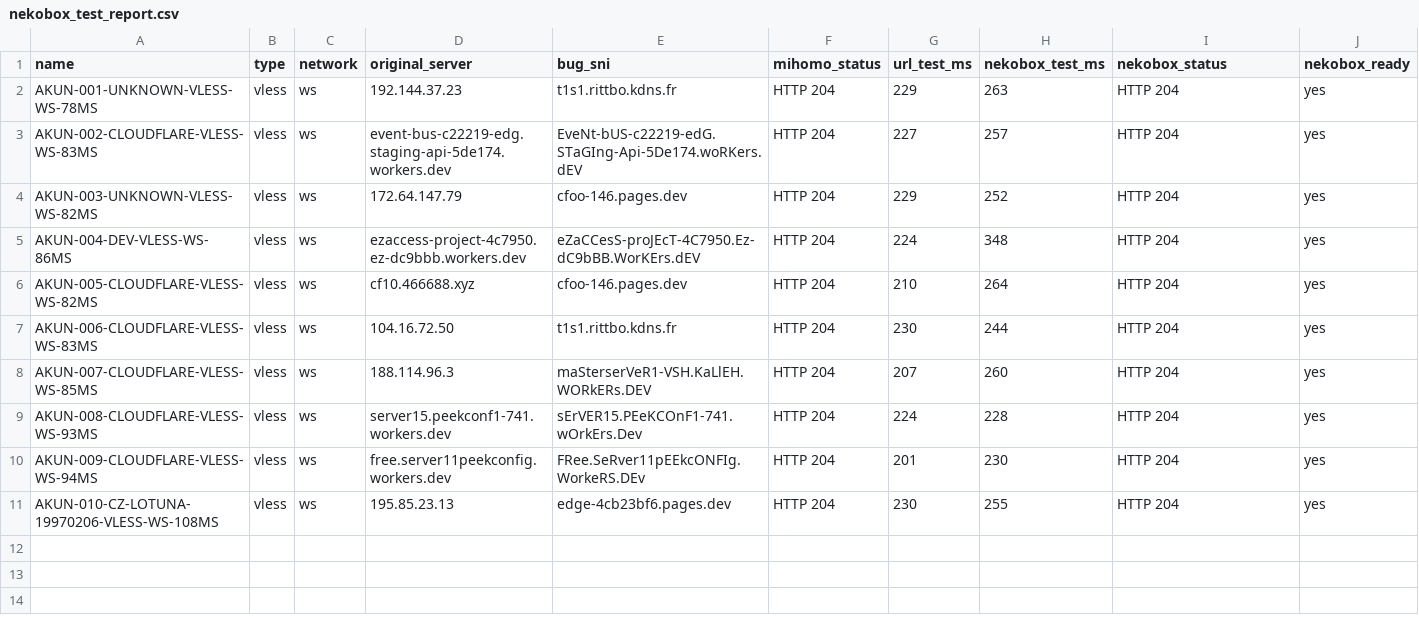
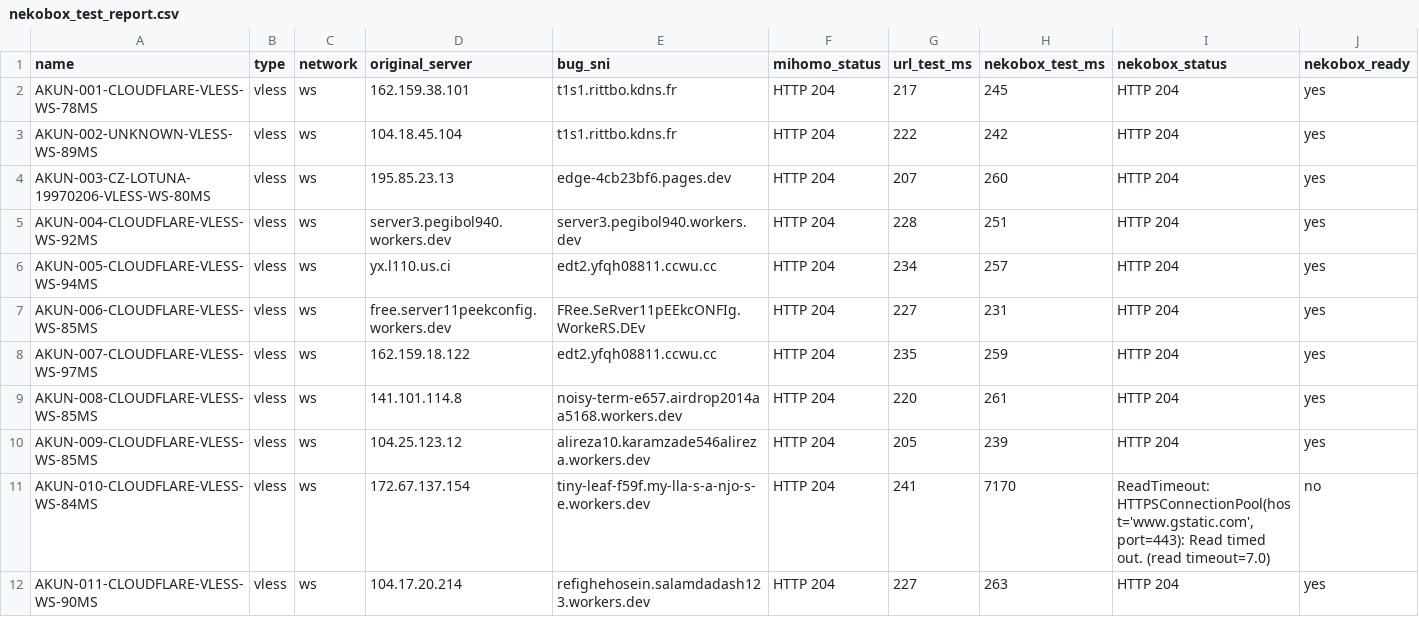
Before and after one commit to adiorany3/ConvertYAML, a CSV file: nekobox_test_report.csv, drawn as a sheet.

```diff
--- a/nekobox_test_report.csv
+++ b/nekobox_test_report.csv
@@ -1,11 +1,12 @@
 name,type,network,original_server,bug_sni,mihomo_status,url_test_ms,nekobox_test_ms,nekobox_status,nekobox_ready
-AKUN-001-UNKNOWN-VLESS-WS-78MS,vless,ws,192.144.37.23,t1s1.rittbo.kdns.fr,HTTP 204,229,263,HTTP 204,yes
-AKUN-002-CLOUDFLARE-VLESS-WS-83MS,vless,ws,event-bus-c22219-edg.staging-api-5de174.workers.dev,EveNt-bUS-c22219-edG.STaGIng-Api-5De174.woRKers.dEV,HTTP 204,227,257,HTTP 204,yes
-AKUN-003-UNKNOWN-VLESS-WS-82MS,vless,ws,172.64.147.79,cfoo-146.pages.dev,HTTP 204,229,252,HTTP 204,yes
-AKUN-004-DEV-VLESS-WS-86MS,vless,ws,ezaccess-project-4c7950.ez-dc9bbb.workers.dev,eZaCCesS-proJEcT-4C7950.Ez-dC9bBB.WorKErs.dEV,HTTP 204,224,348,HTTP 204,yes
-AKUN-005-CLOUDFLARE-VLESS-WS-82MS,vless,ws,cf10.466688.xyz,cfoo-146.pages.dev,HTTP 204,210,264,HTTP 204,yes
-AKUN-006-CLOUDFLARE-VLESS-WS-83MS,vless,ws,104.16.72.50,t1s1.rittbo.kdns.fr,HTTP 204,230,244,HTTP 204,yes
-AKUN-007-CLOUDFLARE-VLESS-WS-85MS,vless,ws,188.114.96.3,maSterserVeR1-VSH.KaLlEH.WORkERs.DEV,HTTP 204,207,260,HTTP 204,yes
-AKUN-008-CLOUDFLARE-VLESS-WS-93MS,vless,ws,server15.peekconf1-741.workers.dev,sErVER15.PEeKCOnF1-741.wOrkErs.Dev,HTTP 204,224,228,HTTP 204,yes
-AKUN-009-CLOUDFLARE-VLESS-WS-94MS,vless,ws,free.server11peekconfig.workers.dev,FRee.SeRver11pEEkcONFIg.WorkeRS.DEv,HTTP 204,201,230,HTTP 204,yes
-AKUN-010-CZ-LOTUNA-19970206-VLESS-WS-108MS,vless,ws,195.85.23.13,edge-4cb23bf6.pages.dev,HTTP 204,230,255,HTTP 204,yes
+AKUN-001-CLOUDFLARE-VLESS-WS-78MS,vless,ws,162.159.38.101,t1s1.rittbo.kdns.fr,HTTP 204,217,245,HTTP 204,yes
+AKUN-002-UNKNOWN-VLESS-WS-89MS,vless,ws,104.18.45.104,t1s1.rittbo.kdns.fr,HTTP 204,222,242,HTTP 204,yes
+AKUN-003-CZ-LOTUNA-19970206-VLESS-WS-80MS,vless,ws,195.85.23.13,edge-4cb23bf6.pages.dev,HTTP 204,207,260,HTTP 204,yes
+AKUN-004-CLOUDFLARE-VLESS-WS-92MS,vless,ws,server3.pegibol940.workers.dev,server3.pegibol940.workers.dev,HTTP 204,228,251,HTTP 204,yes
+AKUN-005-CLOUDFLARE-VLESS-WS-94MS,vless,ws,yx.l110.us.ci,edt2.yfqh08811.ccwu.cc,HTTP 204,234,257,HTTP 204,yes
+AKUN-006-CLOUDFLARE-VLESS-WS-85MS,vless,ws,free.server11peekconfig.workers.dev,FRee.SeRver11pEEkcONFIg.WorkeRS.DEv,HTTP 204,227,231,HTTP 204,yes
+AKUN-007-CLOUDFLARE-VLESS-WS-97MS,vless,ws,162.159.18.122,edt2.yfqh08811.ccwu.cc,HTTP 204,235,259,HTTP 204,yes
+AKUN-008-CLOUDFLARE-VLESS-WS-85MS,vless,ws,141.101.114.8,noisy-term-e657.airdrop2014aa5168.workers.dev,HTTP 204,220,261,HTTP 204,yes
+AKUN-009-CLOUDFLARE-VLESS-WS-85MS,vless,ws,104.25.123.12,alireza10.karamzade546alireza.workers.dev,HTTP 204,205,239,HTTP 204,yes
+AKUN-010-CLOUDFLARE-VLESS-WS-84MS,vless,ws,172.67.137.154,tiny-leaf-f59f.my-lla-s-a-njo-s-e.workers.dev,HTTP 204,241,7170,"ReadTimeout: HTTPSConnectionPool(host='www.gstatic.com', port=443): Read timed out. (read timeout=7.0)",no
+AKUN-011-CLOUDFLARE-VLESS-WS-90MS,vless,ws,104.17.20.214,refighehosein.salamdadash123.workers.dev,HTTP 204,227,263,HTTP 204,yes
```
Also changed, not shown: openclash_auto_report.csv, urltest_report.csv, 10 other files.
